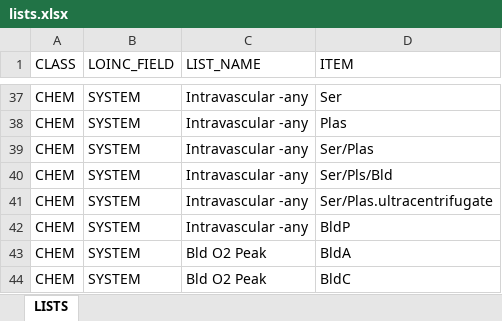
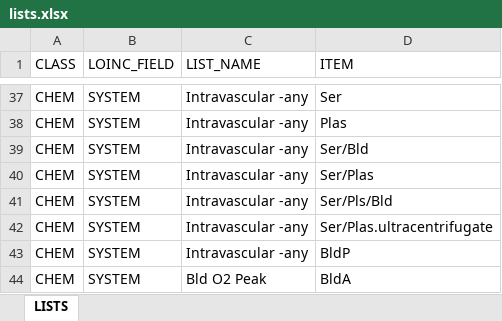
Before and after one commit to LHNCBC/loinc-equivalence-classes, an Excel workbook: class_CHEM/lists.xlsx, sheet LISTS, drawn as a sheet; only a part is shown, gaps mark what is left out; the shorter side is filled out with more unchanged rows; values as stored, in another font and other column widths than the file's, no borders; the diff names each change by its address in the sheet, - before the commit and + after, or states it on an @@ line.

Commit message:
Added "Ser/Bld" to the "Intravascular- Any" grouper

```diff
--- a/class_CHEM/lists.xlsx (sheet LISTS)
+++ b/class_CHEM/lists.xlsx (sheet LISTS)
+row 39: CHEM | SYSTEM | Intravascular -any | Ser/Bld
```
Also changed, not shown: 2 other files.
